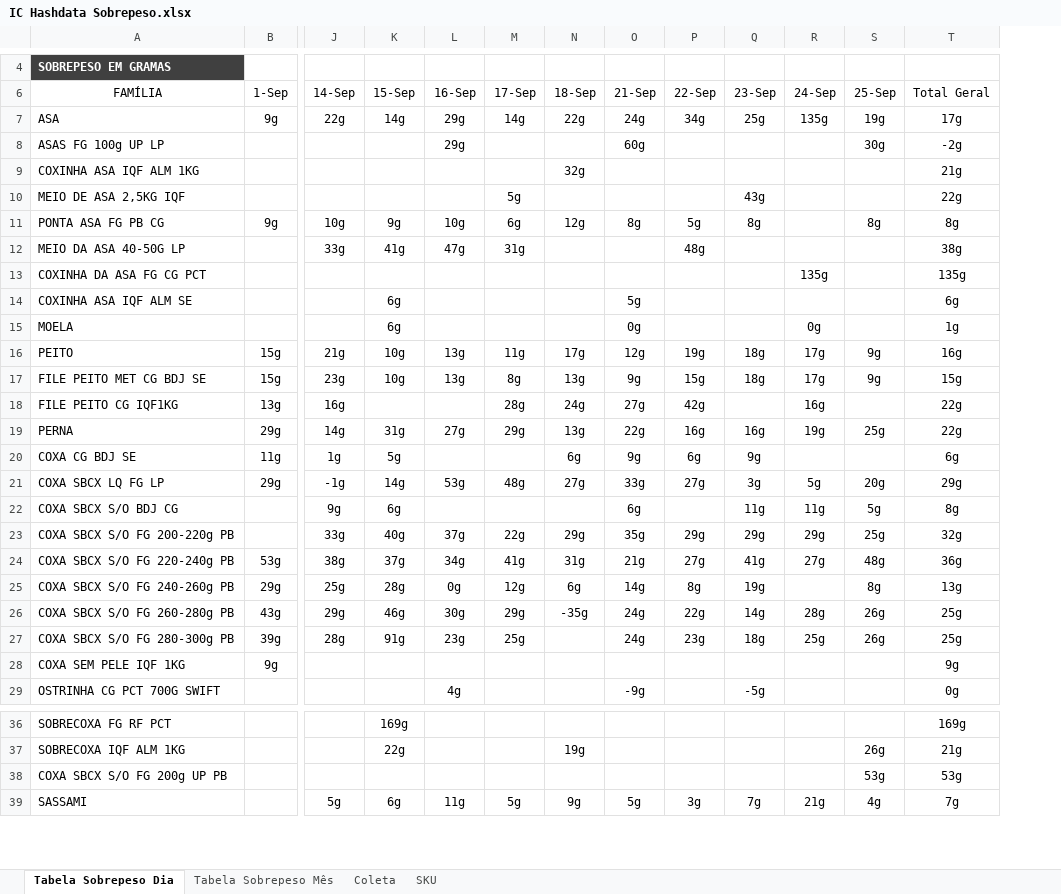
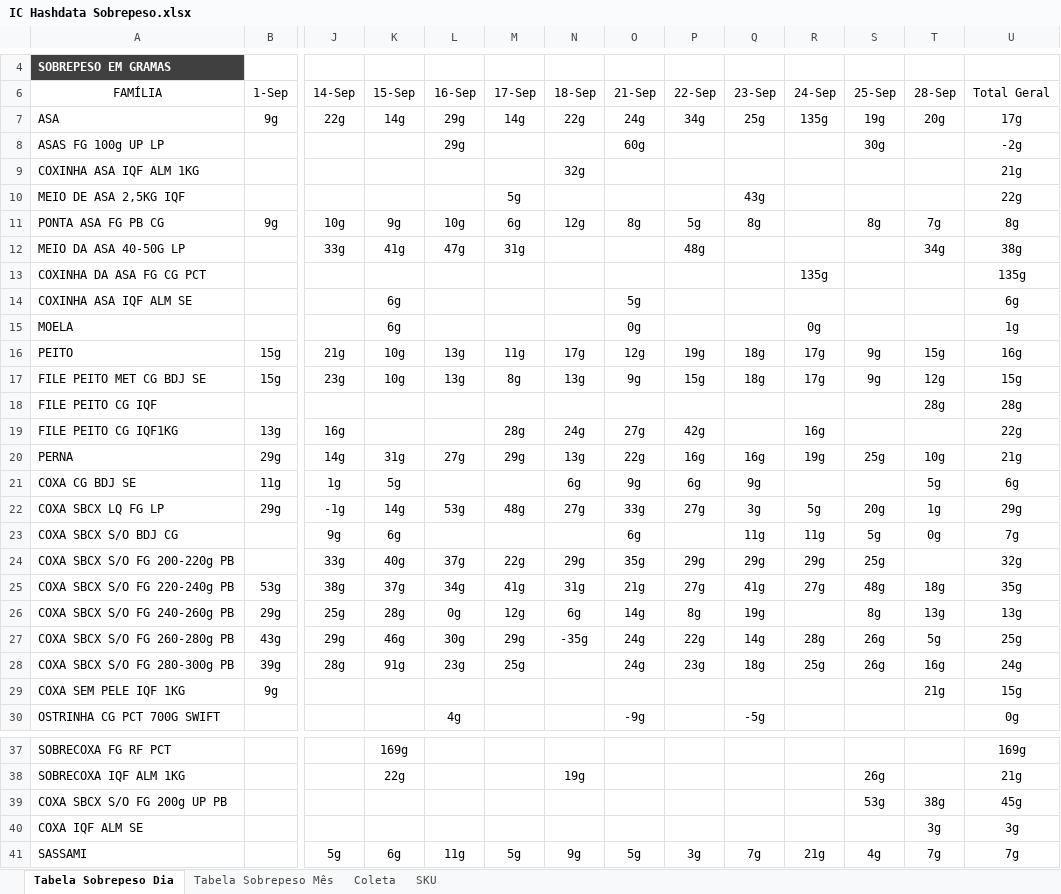
Before and after one commit to hpferraz/calculadora-rendimento, an Excel workbook: IC Hashdata Sobrepeso.xlsx, sheet Tabela Sobrepeso Dia, drawn as a sheet; only a part is shown, gaps mark what is left out; values as stored, in another font and other column widths than the file's, no borders; charts and pictures and conditional formats not drawn; addresses are those after the commit; rows hold the shown columns only; the diff names each change by its address in the sheet, - before the commit and + after, or states it on an @@ line.

```diff
--- a/IC Hashdata Sobrepeso.xlsx (sheet Tabela Sobrepeso Dia)
+++ b/IC Hashdata Sobrepeso.xlsx (sheet Tabela Sobrepeso Dia)
+column T (28-Sep), rows 7-17: 20g |  |  |  | 7g | 34g |  |  |  | 15g | 12g; rows 20-29: 10g | 5g | 1g | 0g |  | 18g | 13g | 5g | 16g | 21g; row 39: 38g; row 41: 7g
+row 18: FILE PEITO CG IQF |  |  |  |  |  |  |  |  |  |  |  | 28g | 28g
-U20 (Total Geral): 22g
+U20 (Total Geral): 21g
-U23 (Total Geral): 8g
+U23 (Total Geral): 7g
-U25 (Total Geral): 36g
+U25 (Total Geral): 35g
-U28 (Total Geral): 25g
+U28 (Total Geral): 24g
-U29 (Total Geral): 9g
+U29 (Total Geral): 15g
-U39 (Total Geral): 53g
+U39 (Total Geral): 45g
+row 40: COXA IQF ALM SE |  |  |  |  |  |  |  |  |  |  |  | 3g | 3g
```
Also changed, not shown: sheet Coleta, sheet Tabela Sobrepeso Mês, hidden cells, IC Hashdata Area Quente.xlsx, IC Hashdata Sala Cortes.xlsx.
